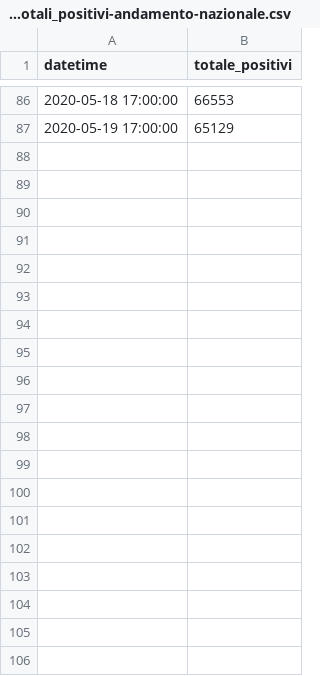
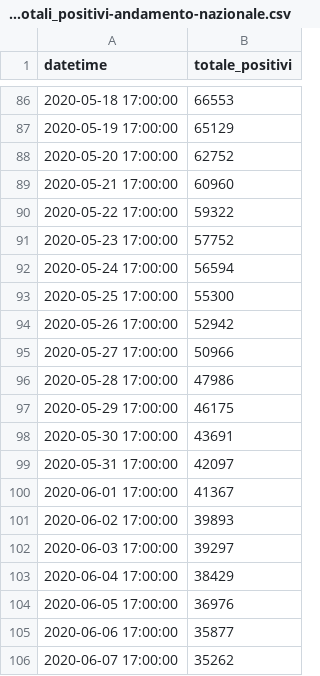
Before and after one commit to raschild6/IS_CVOA-LSTM, a CSV file: CVOA_LSTM/Covid-totali_positivi-andamento-nazionale.csv, drawn as a sheet; only a part is shown, gaps mark what is left out; the diff covers the shown part only; the diff names each change by its address in the sheet, - before the commit and + after, or states it on an @@ line.

Commit message:
Complete Ita dataset up to 1/07

```diff
--- a/CVOA_LSTM/Covid-totali_positivi-andamento-nazionale.csv
+++ b/CVOA_LSTM/Covid-totali_positivi-andamento-nazionale.csv
+row 88: 2020-05-20 17:00:00 | 62752
+row 89: 2020-05-21 17:00:00 | 60960
+row 90: 2020-05-22 17:00:00 | 59322
+row 91: 2020-05-23 17:00:00 | 57752
+row 92: 2020-05-24 17:00:00 | 56594
+row 93: 2020-05-25 17:00:00 | 55300
+row 94: 2020-05-26 17:00:00 | 52942
+row 95: 2020-05-27 17:00:00 | 50966
+row 96: 2020-05-28 17:00:00 | 47986
+row 97: 2020-05-29 17:00:00 | 46175
+row 98: 2020-05-30 17:00:00 | 43691
+row 99: 2020-05-31 17:00:00 | 42097
+row 100: 2020-06-01 17:00:00 | 41367
+row 101: 2020-06-02 17:00:00 | 39893
+row 102: 2020-06-03 17:00:00 | 39297
+row 103: 2020-06-04 17:00:00 | 38429
+row 104: 2020-06-05 17:00:00 | 36976
+row 105: 2020-06-06 17:00:00 | 35877
+row 106: 2020-06-07 17:00:00 | 35262
```
Also changed, not shown: 24 added rows elsewhere in this file, 1 other file.
